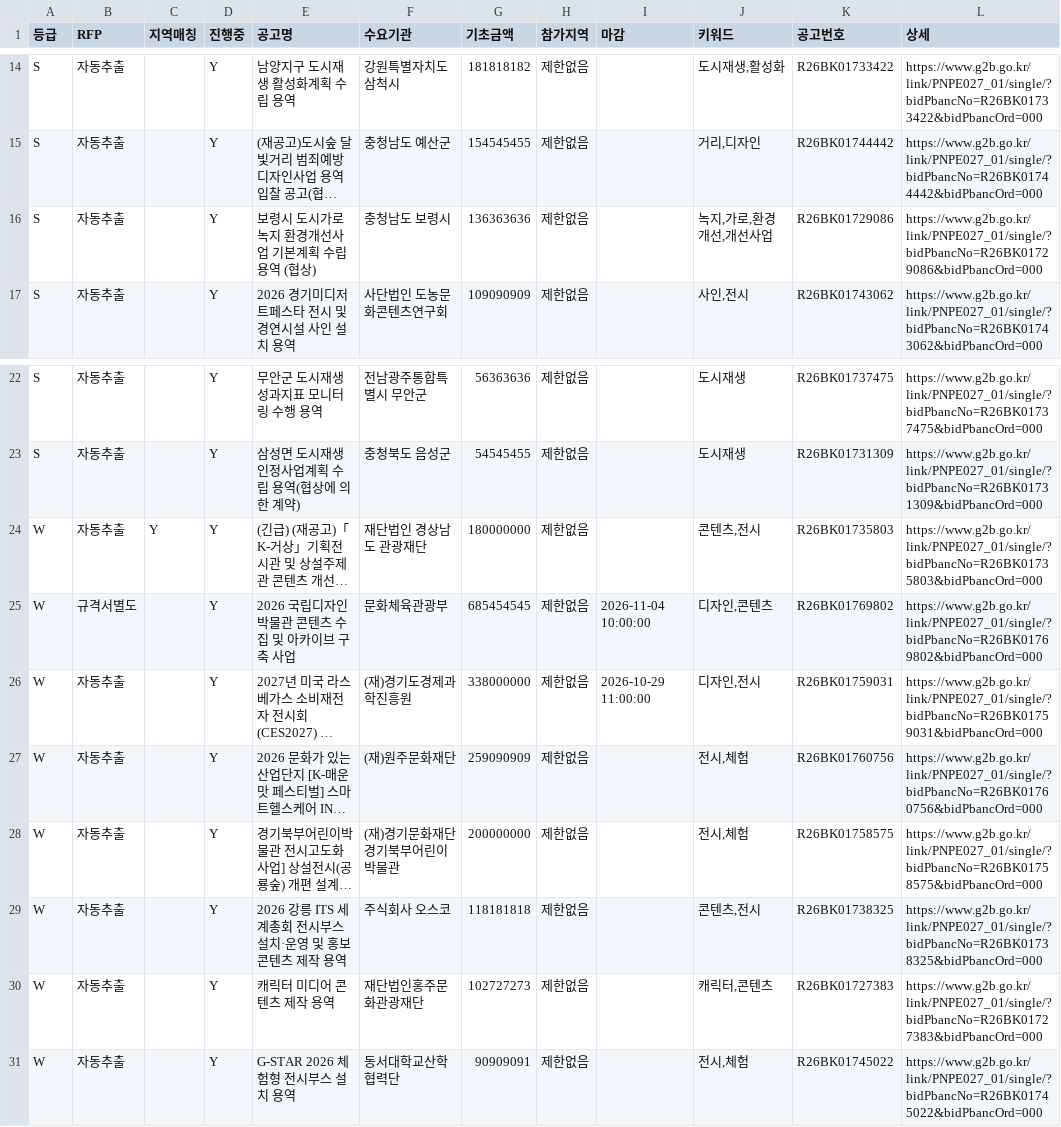
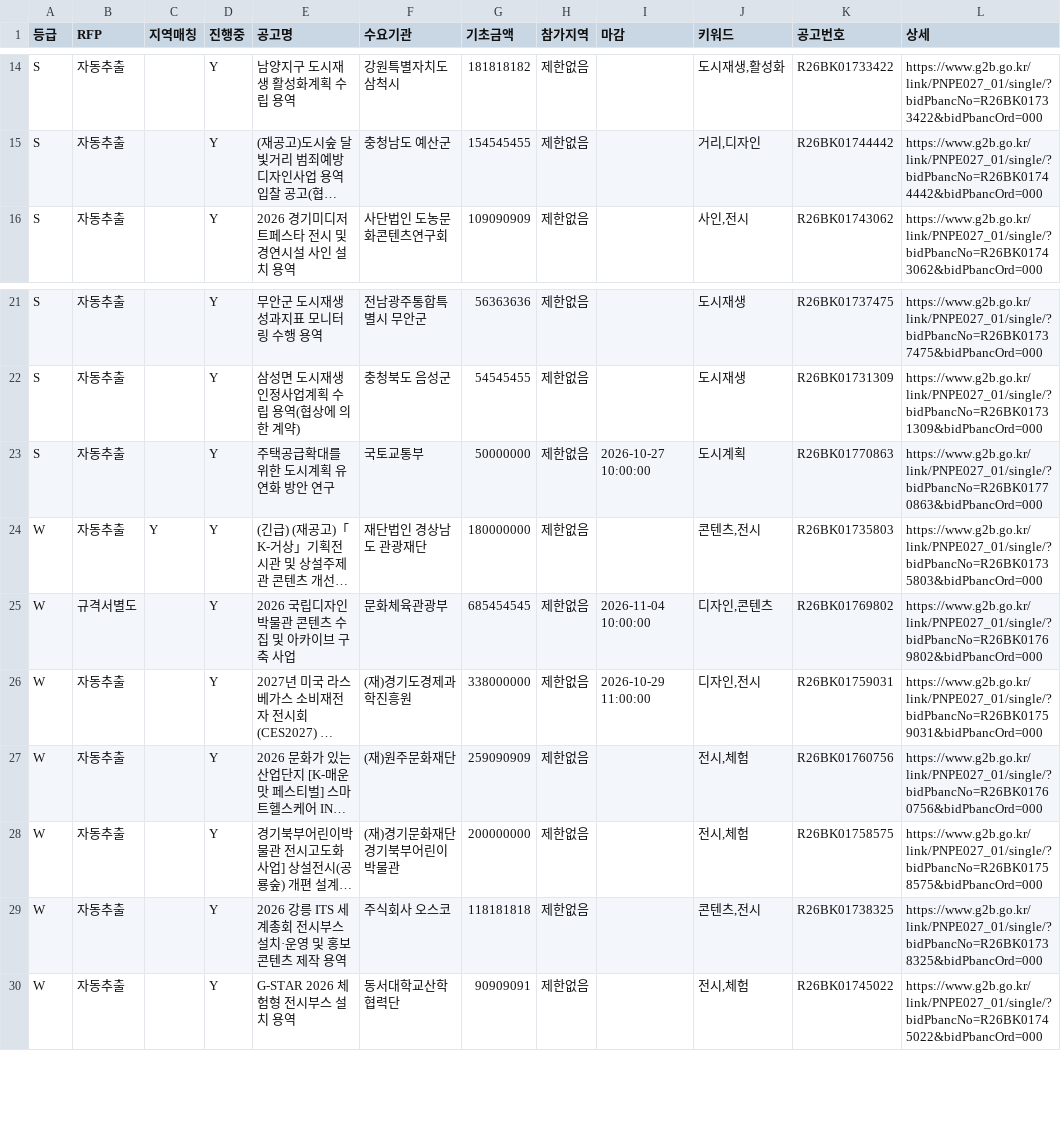
Before and after one commit to andy555-cmyk/narajangteo, a CSV file: g2b_result.csv, drawn as a sheet; only a part is shown, gaps mark what is left out; long unchanged cells end in …; removed rows and columns are numbered as before the commit, all else as after; the diff names each change by its address in the sheet, - before the commit and + after, or states it on an @@ line.

```diff
--- a/g2b_result.csv
+++ b/g2b_result.csv
-row 16: S | 자동추출 |  | Y | 보령시 도시가로녹지 환경개선사업 기본계획 수립 용역 (협상) | 충청남도 보령시 | 136363636 | 제한없음 |  | 녹지,가로,환경개선,개선사업 | R26BK01729086 | https://www.g2b.go.kr/link/PNPE027_01/single/?bidPbancNo=R26BK01729086&bidPbancOrd=000
+row 23: S | 자동추출 |  | Y | 주택공급확대를 위한 도시계획 유연화 방안 연구 | 국토교통부 | 50000000 | 제한없음 | 2026-10-27 10:00:00 | 도시계획 | R26BK01770863 | https://www.g2b.go.kr/link/PNPE027_01/single/?bidPbancNo=R26BK01770863&bidPbancOrd=000
-row 30: W | 자동추출 |  | Y | 캐릭터 미디어 콘텐츠 제작 용역 | 재단법인홍주문화관광재단 | 102727273 | 제한없음 |  | 캐릭터,콘텐츠 | R26BK01727383 | https://www.g2b.go.kr/link/PNPE027_01/single/?bidPbancNo=R26BK01727383&bidPbancOrd=000
```
Also changed, not shown: 6 other files.
